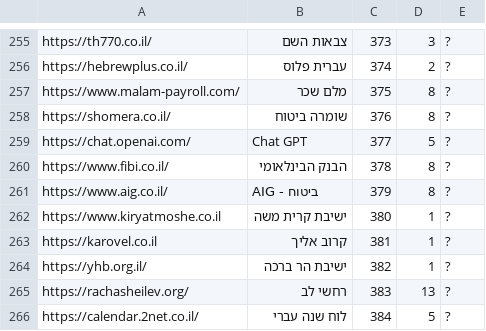
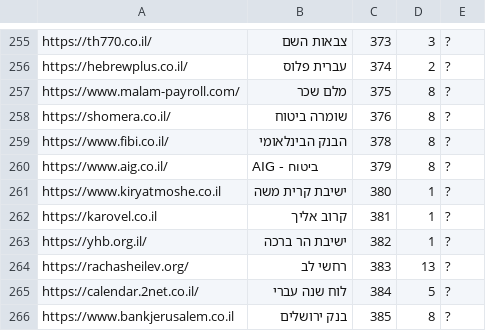
Before and after one commit to Zusman123/KosherWeb, a CSV file: sites.csv, drawn as a sheet; only a part is shown, gaps mark what is left out; the shorter side is filled out with more unchanged rows; the diff names each change by its address in the sheet, - before the commit and + after, or states it on an @@ line.

Commit message:
Update file

```diff
--- a/sites.csv
+++ b/sites.csv
-row 259: https://chat.openai.com/ | Chat GPT | 377 | 5 | ?
```
